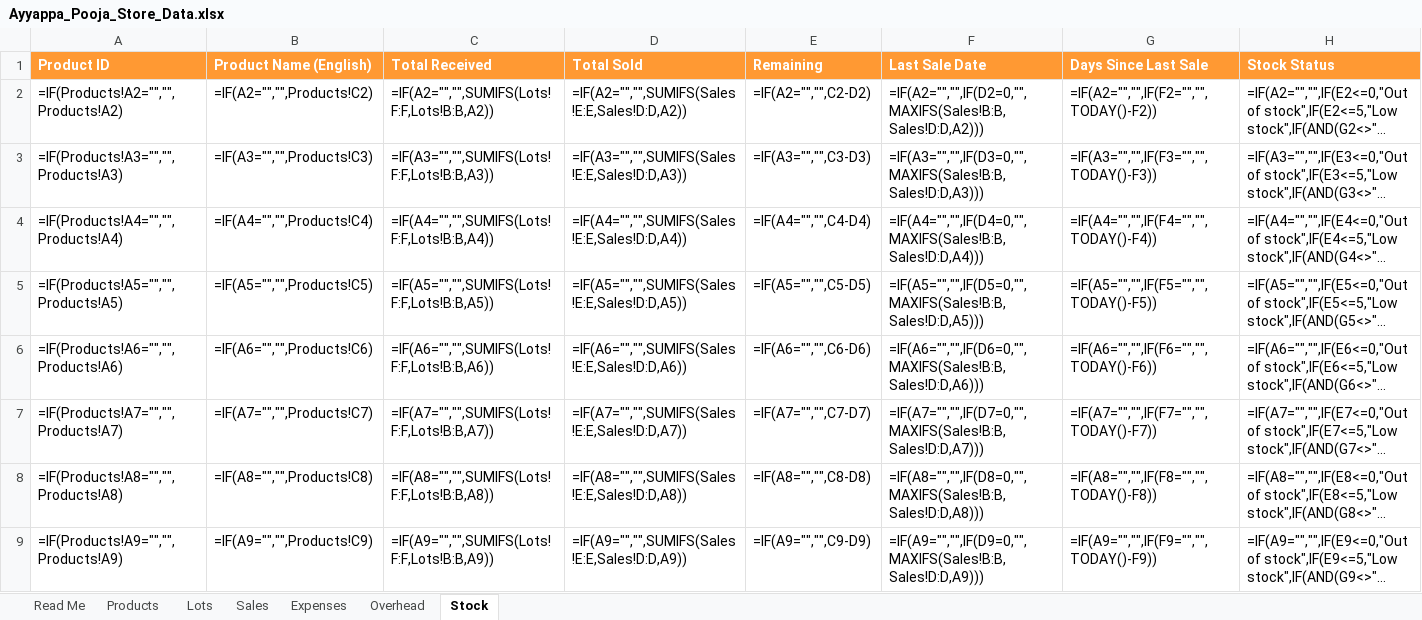
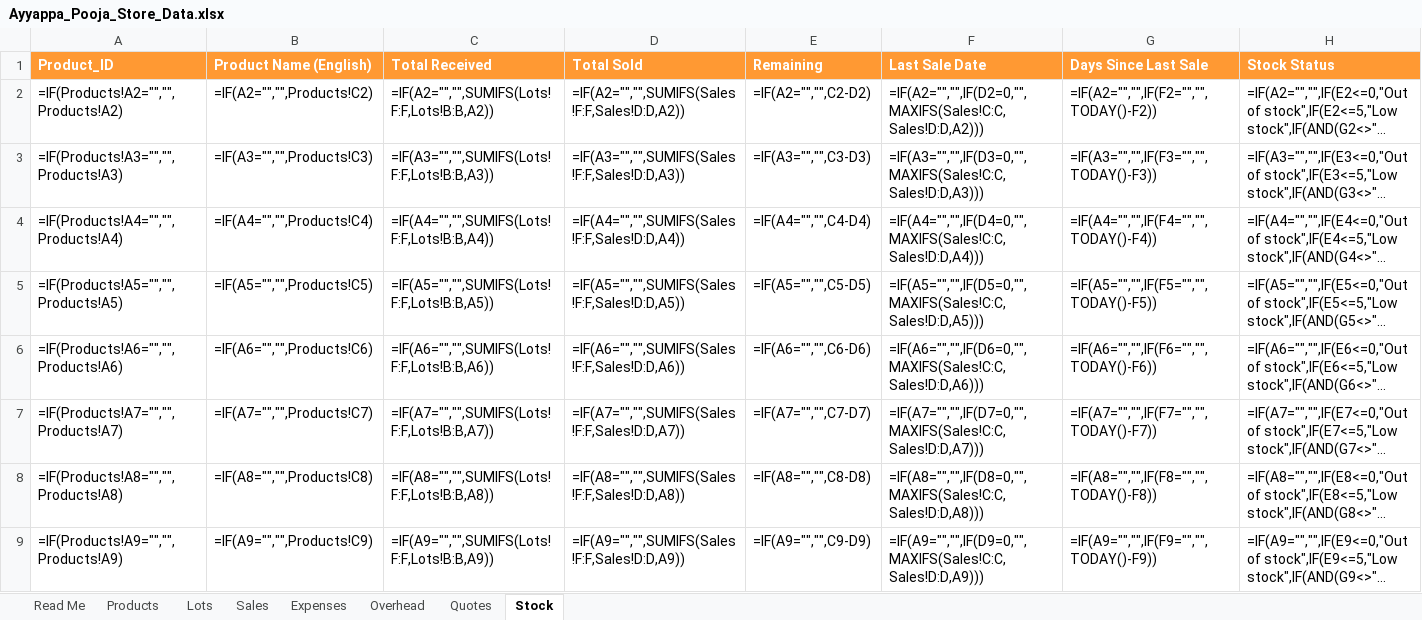
Before and after one commit to srikumar1987/SriAyyappa, an Excel workbook: data/Ayyappa_Pooja_Store_Data.xlsx, sheet Stock, drawn as a sheet; only a part is shown; long unchanged cells end in …; values as stored, in another font and other column widths than the file's, no borders; formulas without a stored value are shown as written; the diff covers the shown part only; the diff names each change by its address in the sheet, - before the commit and + after, or states it on an @@ line.

Commit message:
Align sheet template with the app's data contract (sales slices, expenses, overhead, quotes)

```diff
--- a/data/Ayyappa_Pooja_Store_Data.xlsx (sheet Stock)
+++ b/data/Ayyappa_Pooja_Store_Data.xlsx (sheet Stock)
+sheet tab: Quotes
-A1: Product ID
+A1: Product_ID
-D2 (Total Sold): =IF(A2="","",SUMIFS(Sales!E:E,Sales!D:D,A2))
+D2 (Total Sold): =IF(A2="","",SUMIFS(Sales!F:F,Sales!D:D,A2))
-F2 (Last Sale Date): =IF(A2="","",IF(D2=0,"",MAXIFS(Sales!B:B,Sales!D:D,A2)))
+F2 (Last Sale Date): =IF(A2="","",IF(D2=0,"",MAXIFS(Sales!C:C,Sales!D:D,A2)))
-D3 (Total Sold): =IF(A3="","",SUMIFS(Sales!E:E,Sales!D:D,A3))
+D3 (Total Sold): =IF(A3="","",SUMIFS(Sales!F:F,Sales!D:D,A3))
-F3 (Last Sale Date): =IF(A3="","",IF(D3=0,"",MAXIFS(Sales!B:B,Sales!D:D,A3)))
+F3 (Last Sale Date): =IF(A3="","",IF(D3=0,"",MAXIFS(Sales!C:C,Sales!D:D,A3)))
-D4 (Total Sold): =IF(A4="","",SUMIFS(Sales!E:E,Sales!D:D,A4))
+D4 (Total Sold): =IF(A4="","",SUMIFS(Sales!F:F,Sales!D:D,A4))
-F4 (Last Sale Date): =IF(A4="","",IF(D4=0,"",MAXIFS(Sales!B:B,Sales!D:D,A4)))
+F4 (Last Sale Date): =IF(A4="","",IF(D4=0,"",MAXIFS(Sales!C:C,Sales!D:D,A4)))
-D5 (Total Sold): =IF(A5="","",SUMIFS(Sales!E:E,Sales!D:D,A5))
+D5 (Total Sold): =IF(A5="","",SUMIFS(Sales!F:F,Sales!D:D,A5))
-F5 (Last Sale Date): =IF(A5="","",IF(D5=0,"",MAXIFS(Sales!B:B,Sales!D:D,A5)))
+F5 (Last Sale Date): =IF(A5="","",IF(D5=0,"",MAXIFS(Sales!C:C,Sales!D:D,A5)))
-D6 (Total Sold): =IF(A6="","",SUMIFS(Sales!E:E,Sales!D:D,A6))
+D6 (Total Sold): =IF(A6="","",SUMIFS(Sales!F:F,Sales!D:D,A6))
-F6 (Last Sale Date): =IF(A6="","",IF(D6=0,"",MAXIFS(Sales!B:B,Sales!D:D,A6)))
+F6 (Last Sale Date): =IF(A6="","",IF(D6=0,"",MAXIFS(Sales!C:C,Sales!D:D,A6)))
-D7 (Total Sold): =IF(A7="","",SUMIFS(Sales!E:E,Sales!D:D,A7))
+D7 (Total Sold): =IF(A7="","",SUMIFS(Sales!F:F,Sales!D:D,A7))
-F7 (Last Sale Date): =IF(A7="","",IF(D7=0,"",MAXIFS(Sales!B:B,Sales!D:D,A7)))
+F7 (Last Sale Date): =IF(A7="","",IF(D7=0,"",MAXIFS(Sales!C:C,Sales!D:D,A7)))
-D8 (Total Sold): =IF(A8="","",SUMIFS(Sales!E:E,Sales!D:D,A8))
+D8 (Total Sold): =IF(A8="","",SUMIFS(Sales!F:F,Sales!D:D,A8))
-F8 (Last Sale Date): =IF(A8="","",IF(D8=0,"",MAXIFS(Sales!B:B,Sales!D:D,A8)))
+F8 (Last Sale Date): =IF(A8="","",IF(D8=0,"",MAXIFS(Sales!C:C,Sales!D:D,A8)))
-D9 (Total Sold): =IF(A9="","",SUMIFS(Sales!E:E,Sales!D:D,A9))
+D9 (Total Sold): =IF(A9="","",SUMIFS(Sales!F:F,Sales!D:D,A9))
-F9 (Last Sale Date): =IF(A9="","",IF(D9=0,"",MAXIFS(Sales!B:B,Sales!D:D,A9)))
+F9 (Last Sale Date): =IF(A9="","",IF(D9=0,"",MAXIFS(Sales!C:C,Sales!D:D,A9)))
```
Also changed, not shown: 984 edited cells elsewhere in this sheet, sheet Lots, sheet Sales, sheet Read Me, sheet Overhead, sheet Expenses, sheet Products, 1 other file.
